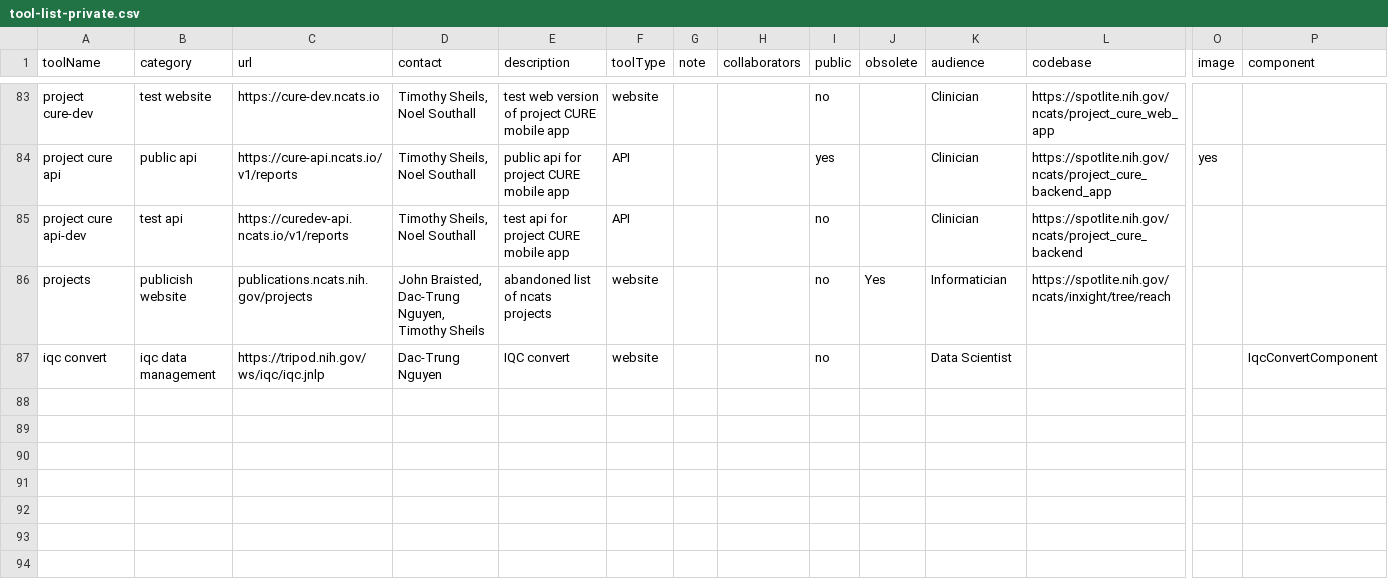
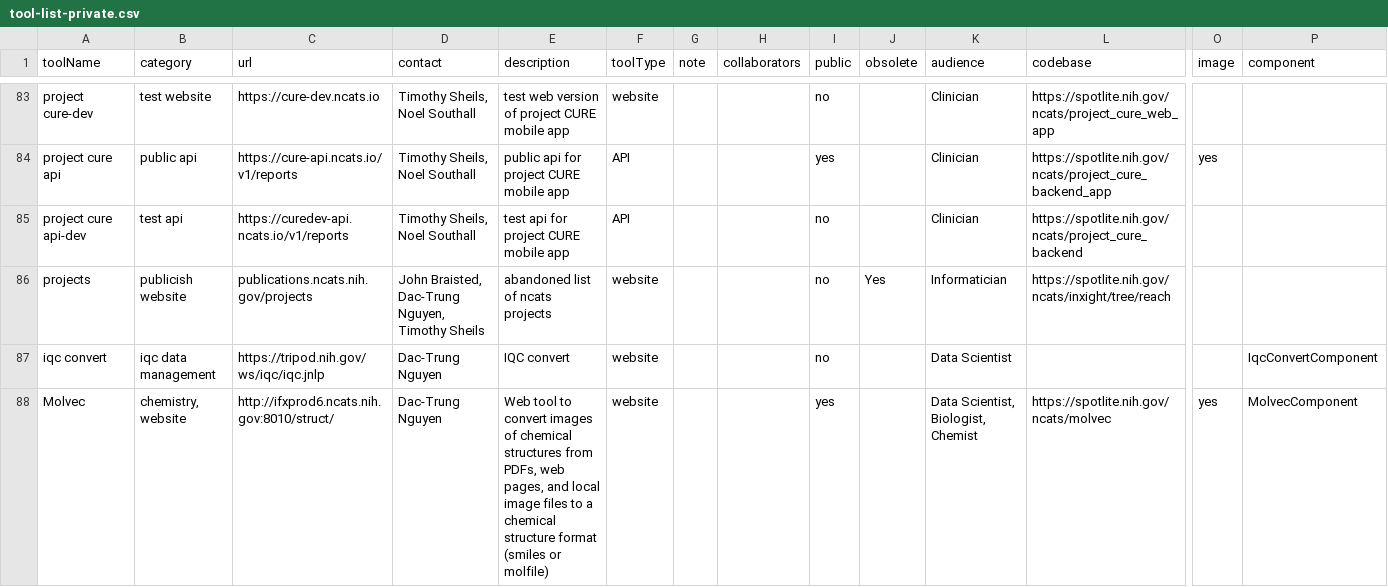
Before and after one commit to tsheils/informatics_toolbox_mirror, a CSV file: src/assets/tool-list-private.csv, drawn as a sheet; only a part is shown, gaps mark what is left out; rows hold the shown columns only; the diff names each change by its address in the sheet, - before the commit and + after, or states it on an @@ line.

Commit message:
update resolver, molvec

```diff
--- a/src/assets/tool-list-private.csv
+++ b/src/assets/tool-list-private.csv
+row 88: Molvec | chemistry, website | http://ifxprod6.ncats.nih.gov:8010/struct/ | Dac-Trung Nguyen | Web tool to convert images of chemical structures from PDFs, web pages, and local image files to a chemical structure format (smiles or molfile) | website |  |  | yes |  | Data Scientist, Biologist, Chemist | https://spotlite.nih.gov/ncats/molvec | yes | MolvecComponent
```
Also changed, not shown: src/assets/tool-list-public.csv, 1 other file.
